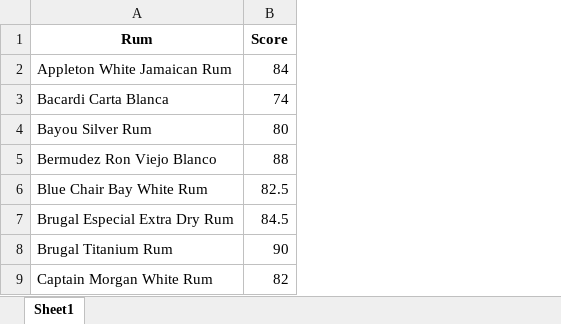
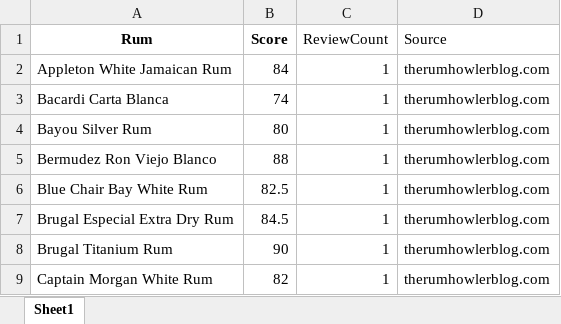
Before and after one commit to oskuuh43/BudgetBarshelf, an Excel workbook: assets/rumhowler_data.xlsx, sheet Sheet1, drawn as a sheet; only a part is shown; values as stored, in another font and other column widths than the file's, no borders; the diff names each change by its address in the sheet, - before the commit and + after, or states it on an @@ line.

```diff
--- a/assets/rumhowler_data.xlsx (sheet Sheet1)
+++ b/assets/rumhowler_data.xlsx (sheet Sheet1)
+column C (ReviewCount), rows 2-9: all 1
+column D (Source), rows 2-9: all therumhowlerblog.com
```
Also changed, not shown: 2 other files.
